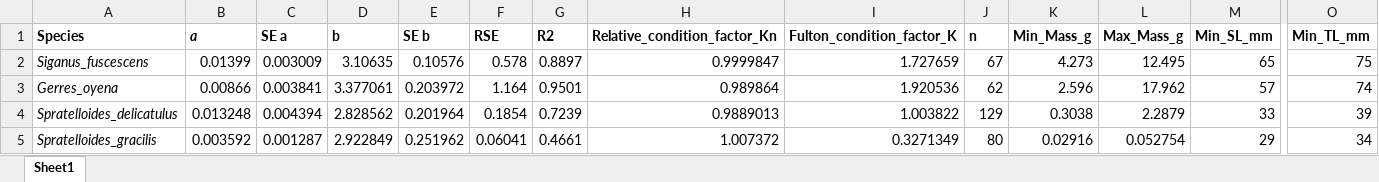
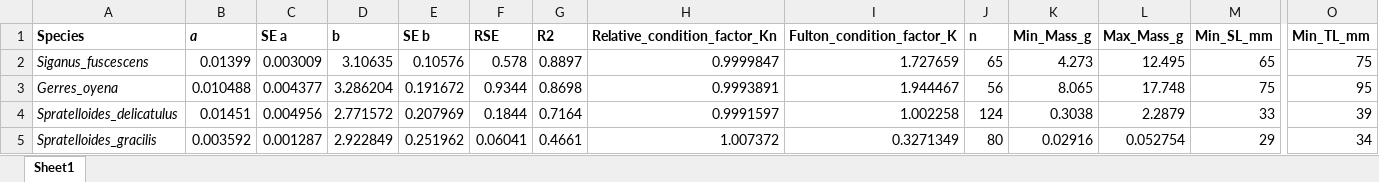
Before and after one commit to gabesalomon/AlbatrossPhillipinesLWR, an Excel workbook: Data/One_month_LWR_data/calculated_variables_onemonth.xlsx, sheet Sheet1, drawn as a sheet; only a part is shown, gaps mark what is left out; values as stored, in another font and other column widths than the file's, no borders; the diff names each change by its address in the sheet, - before the commit and + after, or states it on an @@ line.

```diff
--- a/Data/One_month_LWR_data/calculated_variables_onemonth.xlsx (sheet Sheet1)
+++ b/Data/One_month_LWR_data/calculated_variables_onemonth.xlsx (sheet Sheet1)
-J2 (n): 67
+J2 (n): 65
-B3 (a): 0.00866
+B3 (a): 0.010488
-C3 (SE a): 0.003841
+C3 (SE a): 0.004377
-D3 (b): 3.377061
+D3 (b): 3.286204
-E3 (SE b): 0.203972
+E3 (SE b): 0.191672
-F3 (RSE): 1.164
+F3 (RSE): 0.9344
-G3 (R2): 0.9501
+G3 (R2): 0.8698
-H3 (Relative_condition_factor_Kn): 0.989864
+H3 (Relative_condition_factor_Kn): 0.9993891
-I3 (Fulton_condition_factor_K): 1.920536
+I3 (Fulton_condition_factor_K): 1.944467
-J3 (n): 62
+J3 (n): 56
-K3 (Min_Mass_g): 2.596
+K3 (Min_Mass_g): 8.065
-L3 (Max_Mass_g): 17.962
+L3 (Max_Mass_g): 17.748
-M3 (Min_SL_mm): 57
+M3 (Min_SL_mm): 75
-O3 (Min_TL_mm): 74
+O3 (Min_TL_mm): 95
-B4 (a): 0.013248
+B4 (a): 0.01451
-C4 (SE a): 0.004394
+C4 (SE a): 0.004956
-D4 (b): 2.828562
+D4 (b): 2.771572
-E4 (SE b): 0.201964
+E4 (SE b): 0.207969
-F4 (RSE): 0.1854
+F4 (RSE): 0.1844
-G4 (R2): 0.7239
+G4 (R2): 0.7164
-H4 (Relative_condition_factor_Kn): 0.9889013
+H4 (Relative_condition_factor_Kn): 0.9991597
-I4 (Fulton_condition_factor_K): 1.003822
+I4 (Fulton_condition_factor_K): 1.002258
-J4 (n): 129
+J4 (n): 124
```
Also changed, not shown: Data/Albatross_LWR_data/Calculated_variables.xlsx, Data/Fresh_LWR_data/Calculated_variables_fresh.xlsx, 35 other files.
